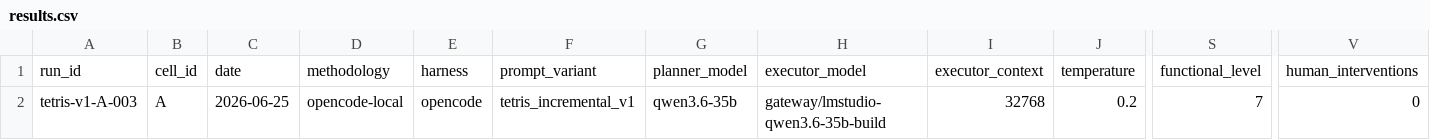
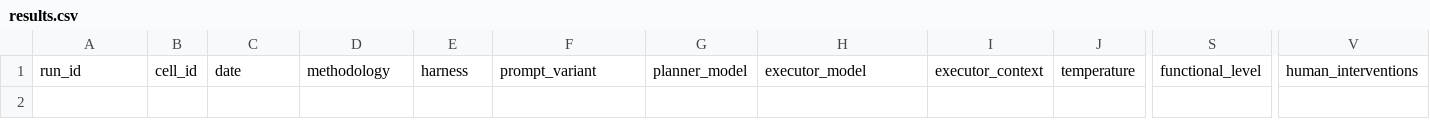
Before and after one commit to xmartlabs/sdlc-ml-python-harness-lab, a CSV file: benchmarks/tetris/results.csv, drawn as a sheet; only a part is shown, gaps mark what is left out; rows hold the shown columns only; the diff names each change by its address in the sheet, - before the commit and + after, or states it on an @@ line.

Commit message:
Remove Tetris benchmark files and add bench reset script
- Deleted the usage.json and main.py files for the Tetris benchmark run (tetris-v1-A-003).
- Introduced a new script (bench_reset.py) to reset benchmark runs to pending status, with options to clean up associated directories.
- Enhanced the bench_run.py script to support multi-step execution and resuming from existing workspaces.
- Implemented score sanity checks to validate scores against the code present in the workspace.
- Updated usage tracking in the benchmark scripts to capture detailed execution metrics.

```diff
--- a/benchmarks/tetris/results.csv
+++ b/benchmarks/tetris/results.csv
-row 2: tetris-v1-A-003 | A | 2026-06-25 | opencode-local | opencode | tetris_incremental_v1 | qwen3.6-35b | gateway/lmstudio-qwen3.6-35b-build | 32768 | 0.2 | 7 | 0
```
Also changed, not shown: 20 other files.
